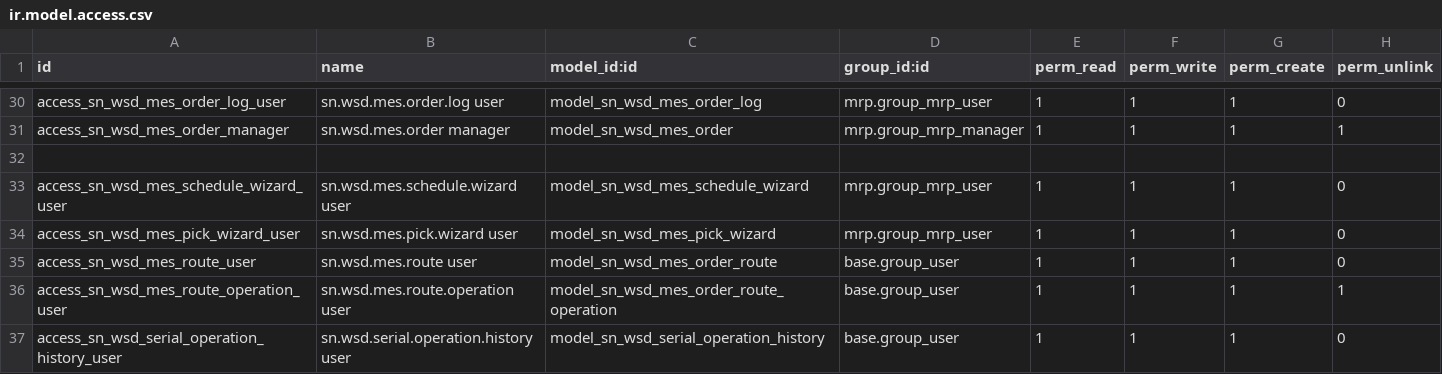
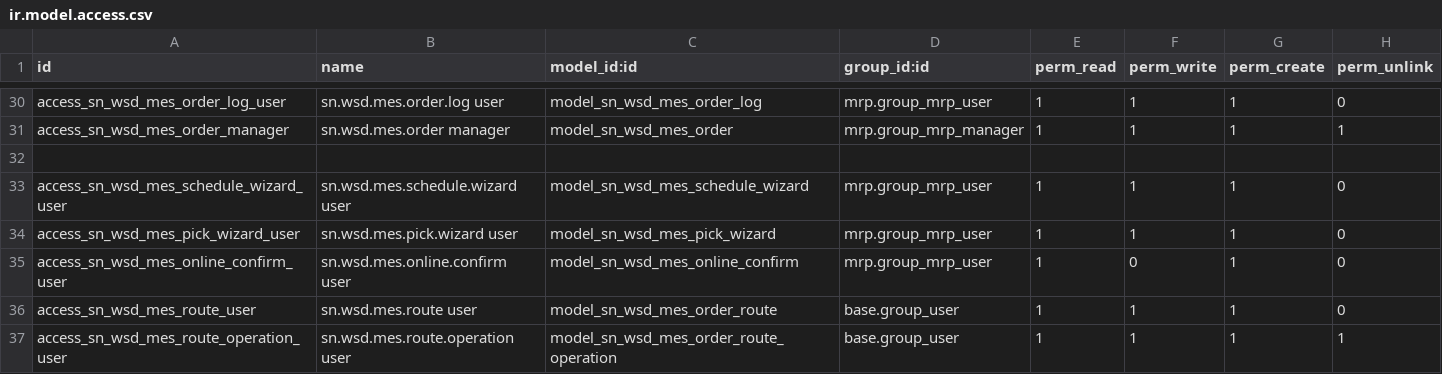
Before and after one commit to SNCIC/wsd, a CSV file: sn_wsd_mrp/security/ir.model.access.csv, drawn as a sheet; only a part is shown, gaps mark what is left out; the shorter side is filled out with more unchanged rows.

Commit message:
feat(mrp): 上线顶替收进「上线」按钮——占用弹确认向导指明占用者
- action_online 遇产线占用返回确认向导 sn.wsd.mes.online.confirm（提示含
  产线名与占用单号），确认后占用单自动下线、本单上线；取消不动；
  校验拆入 _apply_online 供向导复用
- 删除独立 Force Online 按钮与 action_online_force 方法
- 向导 ACL/视图/中文翻译（消息带 odoo-python 标记）；清理占用报错、
  强制上线确认等陈旧 po 条目
- 新增 test_online_replaces_occupying_order（向导返回/确认顶替/日志），
  mrp 套件 92/92 绿

```diff
--- a/sn_wsd_mrp/security/ir.model.access.csv
+++ b/sn_wsd_mrp/security/ir.model.access.csv
@@ -34,2 +34,3 @@ access_sn_wsd_mes_schedule_wizard_user,sn.wsd.mes.schedule.wizard user,model_sn_
 access_sn_wsd_mes_pick_wizard_user,sn.wsd.mes.pick.wizard user,model_sn_wsd_mes_pick_wizard,mrp.group_mrp_user,1,1,1,0
+access_sn_wsd_mes_online_confirm_user,sn.wsd.mes.online.confirm user,model_sn_wsd_mes_online_confirm,mrp.group_mrp_user,1,0,1,0
 access_sn_wsd_mes_route_user,sn.wsd.mes.route user,model_sn_wsd_mes_order_route,base.group_user,1,1,1,0
```
Also changed, not shown: 8 other files.
